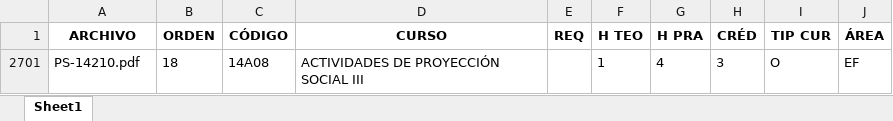
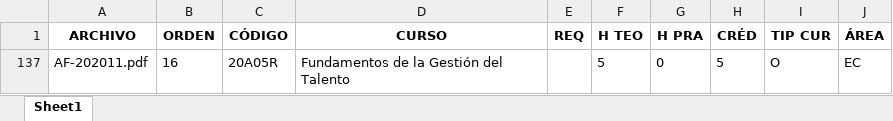
Before and after one commit to CANJHO/regularizar-periodo, an Excel workbook: todos los planes-juntos.xlsx, sheet Sheet1, drawn as a sheet; values as stored, in another font and other column widths than the file's, no borders; removed rows and columns are numbered as before the commit, all else as after; the diff names each change by its address in the sheet, - before the commit and + after, or states it on an @@ line.

```diff
--- a/todos los planes-juntos.xlsx (sheet Sheet1)
+++ b/todos los planes-juntos.xlsx (sheet Sheet1)
@@ row 2701 hidden: PS-14210.pdf | 18 | 14A08 | ACTIVIDADES DE PROYECCIÓN SOCIAL III |  | 1 | 4 | 3 | O | EF @@
@@ row 137 unhidden: AF-202011.pdf | 16 | 20A05R | Fundamentos de la Gestión del Talento |  | 5 | 0 | 5 | O | EC @@
```
Also changed, not shown: 2 other files.
